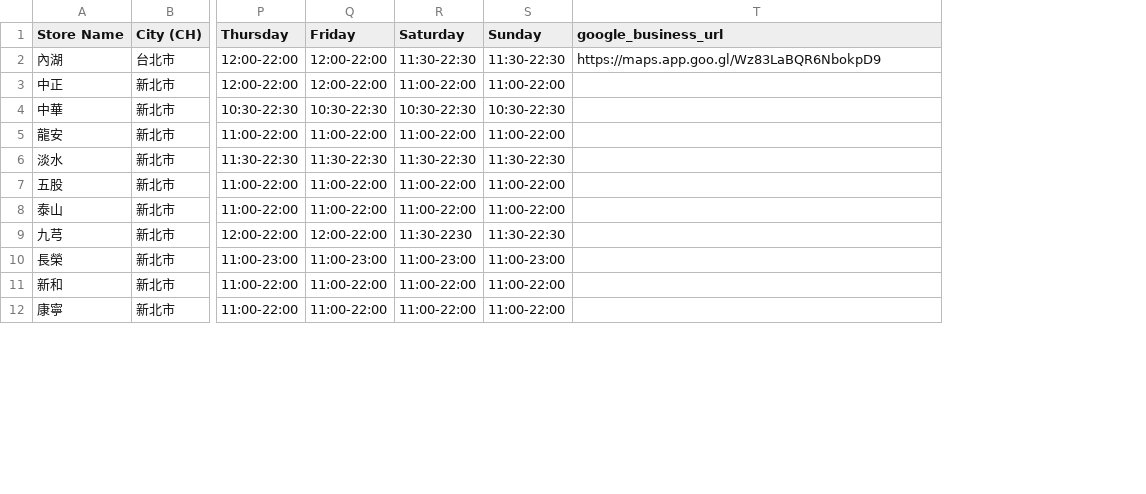
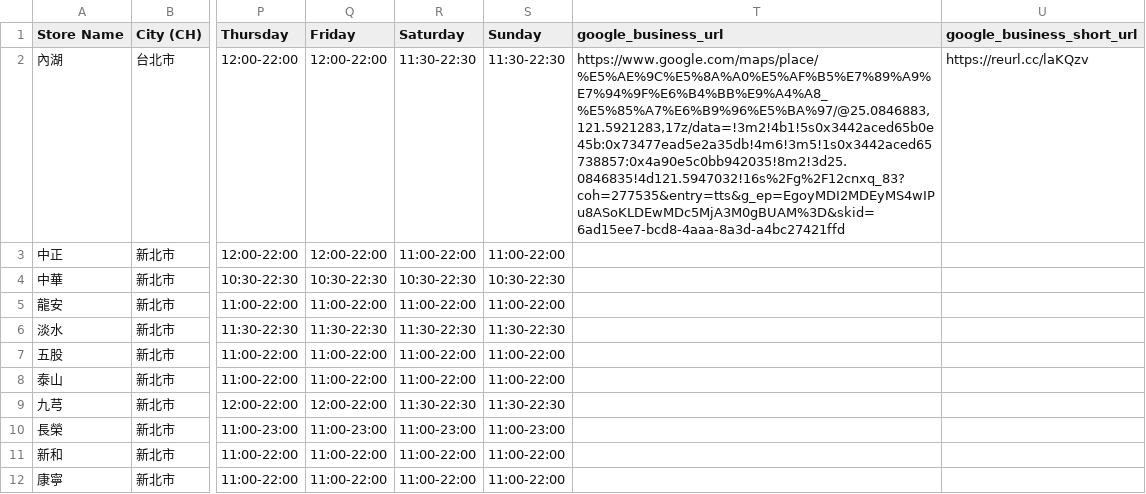
Before and after one commit to yichai-tw/yichai-tw.github.io, a CSV file: mapping/PetStores_BranchInfo.csv, drawn as a sheet; only a part is shown, gaps mark what is left out; the diff covers the shown part only; the diff names each change by its address in the sheet, - before the commit and + after, or states it on an @@ line.

Commit message:
feat: Update store data with short URLs and enhance frontend display
- Update PetStores_BranchInfo.csv with Google Business short URLs.
- Update csv_to_json.py to handle google_business_short_url field.
- Refine store-locator.js to prioritize short URLs for navigation and display grooming badges.
- Add CSS styles for the new grooming service badges.

```diff
--- a/mapping/PetStores_BranchInfo.csv
+++ b/mapping/PetStores_BranchInfo.csv
+column U (google_business_short_url), row 2: https://reurl.cc/laKQzv
-T2 (google_business_url): https://maps.app.goo.gl/Wz83LaBQR6NbokpD9
+T2 (google_business_url): https://www.google.com/maps/place/%E5%AE%9C%E5%8A%A0%E5%AF%B5%E7%89%A9%E7%94%9F%E6%B4%BB%E9%A4%A8_%E5%85%A7%E6%B9%96%E5%BA%97/@25.0846883,121.5921283,17z/data=!3m2!4b1!5s0x3442aced65b0e45b:0x73477ead5e2a35db!4m6!3m5!1s0x3442aced65738857:0x4a90e5c0bb942035!8m2!3d25.0846835!4d121.5947032!16s%2Fg%2F12cnxq_83?coh=277535&entry=tts&g_ep=EgoyMDI2MDEyMS4wIPu8ASoKLDEwMDc5MjA3M0gBUAM%3D&skid=6ad15ee7-bcd8-4aaa-8a3d-a4bc27421ffd
-R9 (Saturday): 11:30-2230
+R9 (Saturday): 11:30-22:30
```
Also changed, not shown: 10 edited cells elsewhere in this file, 3 other files.
